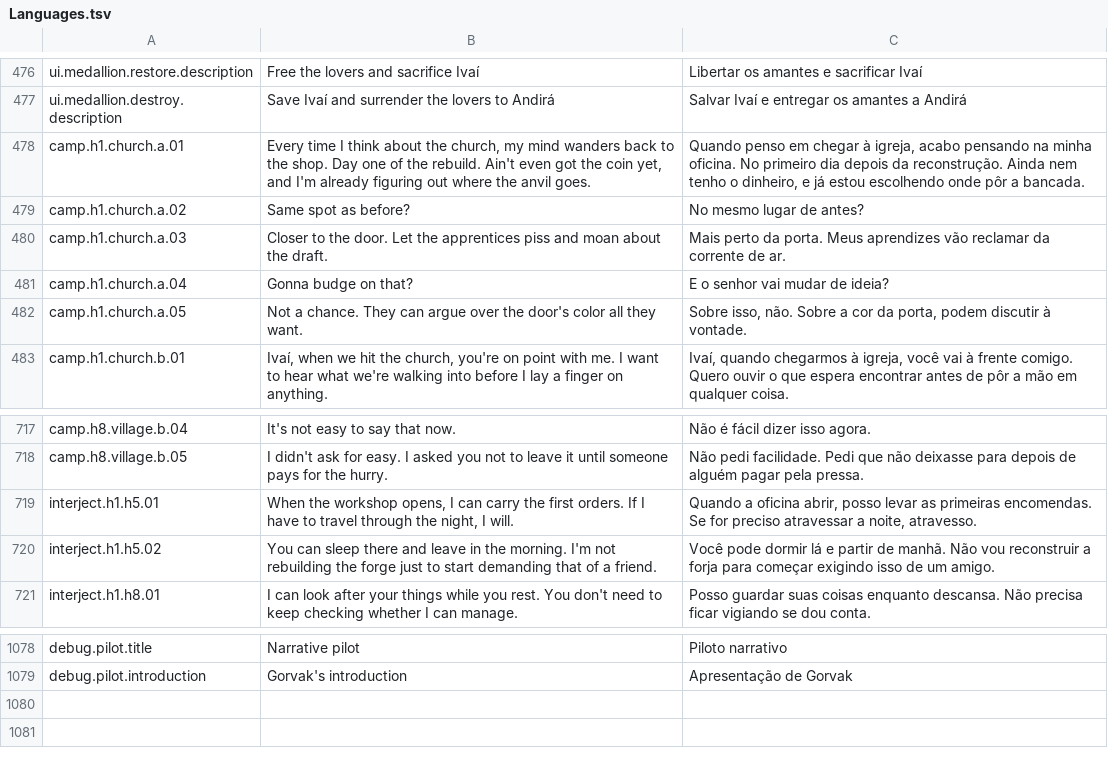
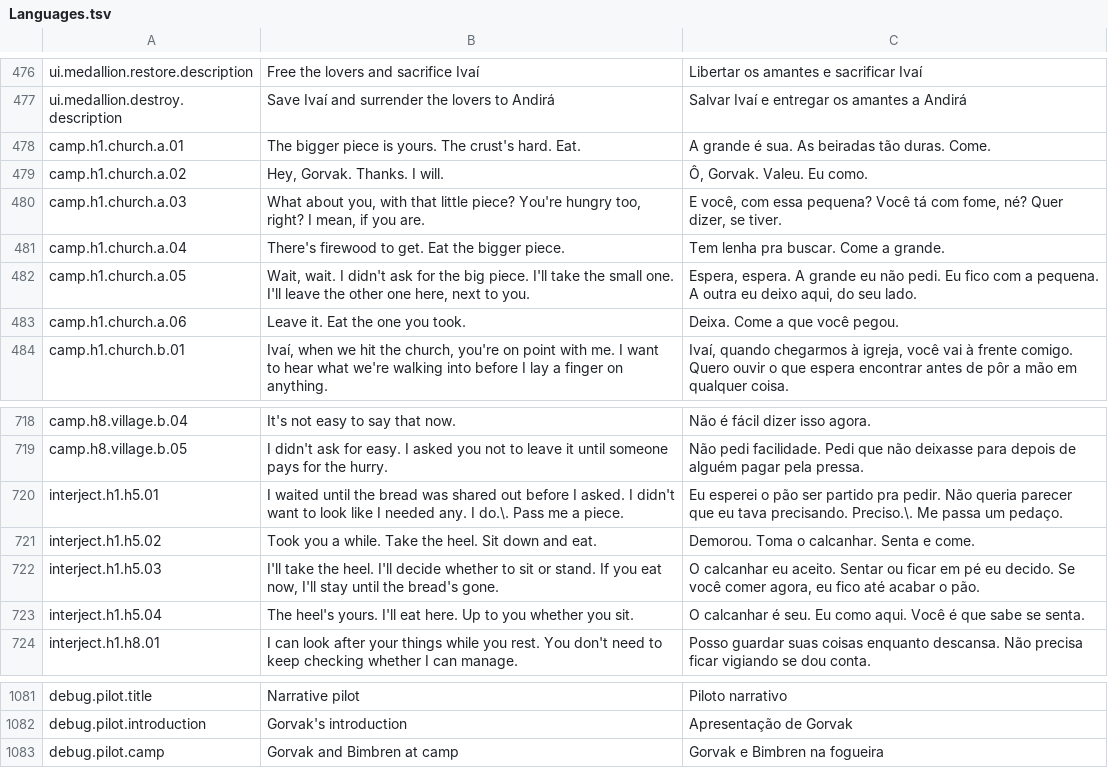
Before and after one commit to edneyreis999/gamejam-vn-terror, a TSV file: rpg-maker/The Dryland Drowned/Languages.tsv, drawn as a sheet; only a part is shown, gaps mark what is left out.

Commit message:
narrative(piloto): entrega a partilha de pão na primeira fogueira
Experiência do jogador:
- Antes: Gorvak e Rheed falavam da oficina; Bimbren oferecia entregas.
- Agora: a partilha do pão funciona sozinha ou com a intervenção de
  Bimbren, em PT e EN; o Debug abre e repete a mesma cena nativa.
- Por que importa: o piloto permite avaliar cuidado, limites e companhia
  sem exigir a apresentação anterior nem alterar as regras da campanha.

Validação:
- [x] V004: Debug público com cancelamento, confirmação, PT/EN e replay;
  caminho normal podado sem H5, base sozinha e retorno sem leitura.
- [x] HIDE/Options, FAST elegível, Text Effects off, mute e movimento
  reduzido; Continue após conclusão e separação de input preservados.
- [x] Dez hashes conciliados, diff --check e árvore staged idêntica à
  fonte056f055f; recursos próprios encerrados, saves intactos.
- [x] UT076/IT031 e IT006 anteriores reutilizados nos escopos registrados;
  deslop e remove-commit-slop aplicados aos três arquivos, sem ajustes.

Bastidores:
- Base e sufixo mantêm identidades, elegibilidade e conclusão existentes.
- Preparação do Debug usa ações validadas e checkpoint com contexto camp.
- A pausa nativa após o pedido admitido respeita FAST elegível.

Material para devlog:
- Momento demonstrável: Bimbren pede pão e decide os termos da companhia.
- Captura sugerida: S2-final/a-pt-6.png ou a-en-8.png, campanhas separadas
  preparadas pelo Debug, seed1; não representam continuidade com P3.

Limitações:
- H5 morto aguarda S3/V005; V006 completo, revisão V007 e aceite humano
  permanecem pendentes. AUTO indisponível; NW/gamepad/native zoom excluídos.
- Erro de construção de ChoiceList visto na prévia por handlers diretos
  não reapareceu nos fluxos públicos; preocupação de fonte segue V007.

Spec-Slice: narrative-pilot-gorvak-bimbren/S2

```diff
--- a/rpg-maker/The Dryland Drowned/Languages.tsv
+++ b/rpg-maker/The Dryland Drowned/Languages.tsv
@@ -477,7 +477,8 @@ ui.medallion.restore.description	Free the lovers and sacrifice Ivaí	Libertar os
 ui.medallion.destroy.description	Save Ivaí and surrender the lovers to Andirá	Salvar Ivaí e entregar os amantes a Andirá
-camp.h1.church.a.01	Every time I think about the church, my mind wanders back to the shop. Day one of the rebuild. Ain't even got the coin yet, and I'm already figuring out where the anvil goes.	Quando penso em chegar à igreja, acabo pensando na minha oficina. No primeiro dia depois da reconstrução. Ainda nem tenho o dinheiro, e já estou escolhendo onde pôr a bancada.
-camp.h1.church.a.02	Same spot as before?	No mesmo lugar de antes?
-camp.h1.church.a.03	Closer to the door. Let the apprentices piss and moan about the draft.	Mais perto da porta. Meus aprendizes vão reclamar da corrente de ar.
-camp.h1.church.a.04	Gonna budge on that?	E o senhor vai mudar de ideia?
-camp.h1.church.a.05	Not a chance. They can argue over the door's color all they want.	Sobre isso, não. Sobre a cor da porta, podem discutir à vontade.
+camp.h1.church.a.01	The bigger piece is yours. The crust's hard. Eat.	A grande é sua. As beiradas tão duras. Come.
+camp.h1.church.a.02	Hey, Gorvak. Thanks. I will.	Ô, Gorvak. Valeu. Eu como.
+camp.h1.church.a.03	What about you, with that little piece? You're hungry too, right? I mean, if you are.	E você, com essa pequena? Você tá com fome, né? Quer dizer, se tiver.
+camp.h1.church.a.04	There's firewood to get. Eat the bigger piece.	Tem lenha pra buscar. Come a grande.
+camp.h1.church.a.05	Wait, wait. I didn't ask for the big piece. I'll take the small one. I'll leave the other one here, next to you.	Espera, espera. A grande eu não pedi. Eu fico com a pequena. A outra eu deixo aqui, do seu lado.
+camp.h1.church.a.06	Leave it. Eat the one you took.	Deixa. Come a que você pegou.
 camp.h1.church.b.01	Ivaí, when we hit the church, you're on point with me. I want to hear what we're walking into before I lay a finger on anything.	Ivaí, quando chegarmos à igreja, você vai à frente comigo. Quero ouvir o que espera encontrar antes de pôr a mão em qualquer coisa.
@@ -718,4 +719,6 @@ camp.h8.village.b.04	It's not easy to say that now.	Não é fácil dizer isso ag
 camp.h8.village.b.05	I didn't ask for easy. I asked you not to leave it until someone pays for the hurry.	Não pedi facilidade. Pedi que não deixasse para depois de alguém pagar pela pressa.
-interject.h1.h5.01	When the workshop opens, I can carry the first orders. If I have to travel through the night, I will.	Quando a oficina abrir, posso levar as primeiras encomendas. Se for preciso atravessar a noite, atravesso.
-interject.h1.h5.02	You can sleep there and leave in the morning. I'm not rebuilding the forge just to start demanding that of a friend.	Você pode dormir lá e partir de manhã. Não vou reconstruir a forja para começar exigindo isso de um amigo.
+interject.h1.h5.01	I waited until the bread was shared out before I asked. I didn't want to look like I needed any. I do.\. Pass me a piece.	Eu esperei o pão ser partido pra pedir. Não queria parecer que eu tava precisando. Preciso.\. Me passa um pedaço.
+interject.h1.h5.02	Took you a while. Take the heel. Sit down and eat.	Demorou. Toma o calcanhar. Senta e come.
+interject.h1.h5.03	I'll take the heel. I'll decide whether to sit or stand. If you eat now, I'll stay until the bread's gone.	O calcanhar eu aceito. Sentar ou ficar em pé eu decido. Se você comer agora, eu fico até acabar o pão.
+interject.h1.h5.04	The heel's yours. I'll eat here. Up to you whether you sit.	O calcanhar é seu. Eu como aqui. Você é que sabe se senta.
 interject.h1.h8.01	I can look after your things while you rest. You don't need to keep checking whether I can manage.	Posso guardar suas coisas enquanto descansa. Não precisa ficar vigiando se dou conta.
@@ -1079 +1082,2 @@ debug.pilot.title	Narrative pilot	Piloto narrativo
 debug.pilot.introduction	Gorvak's introduction	Apresentação de Gorvak
+debug.pilot.camp	Gorvak and Bimbren at camp	Gorvak e Bimbren na fogueira
```
Also changed, not shown: 2 other files.
